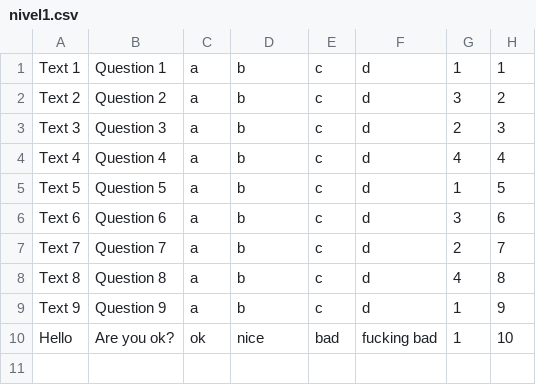
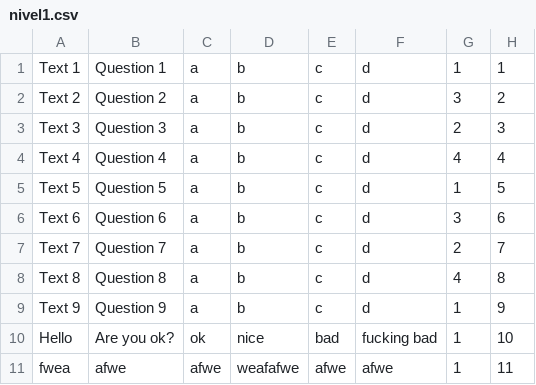
Before and after one commit to jorgecoutinhobr/Magician, a CSV file: src/main/java/com/demo/Database/nivel1.csv, drawn as a sheet.

```diff
--- a/src/main/java/com/demo/Database/nivel1.csv
+++ b/src/main/java/com/demo/Database/nivel1.csv
@@ -10 +10,2 @@ Text 9;Question 9;a;b;c;d;1;9
 Hello;Are you ok?;ok;nice;bad;fucking bad;1;10
+fwea;afwe;afwe;weafafwe;afwe;afwe;1;11
```
Also changed, not shown: 6 other files.
